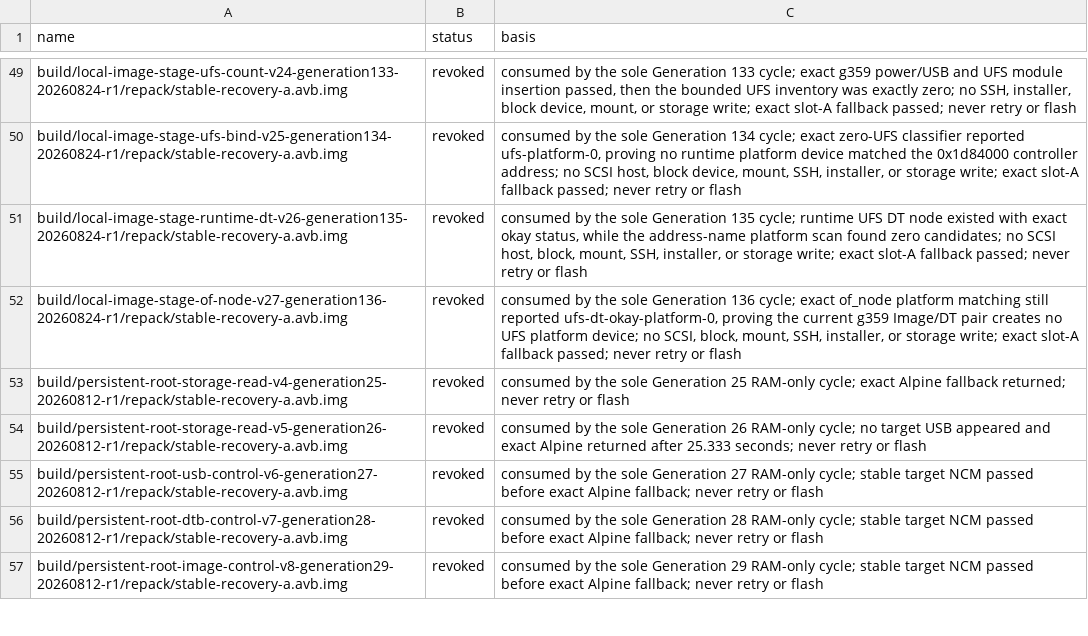
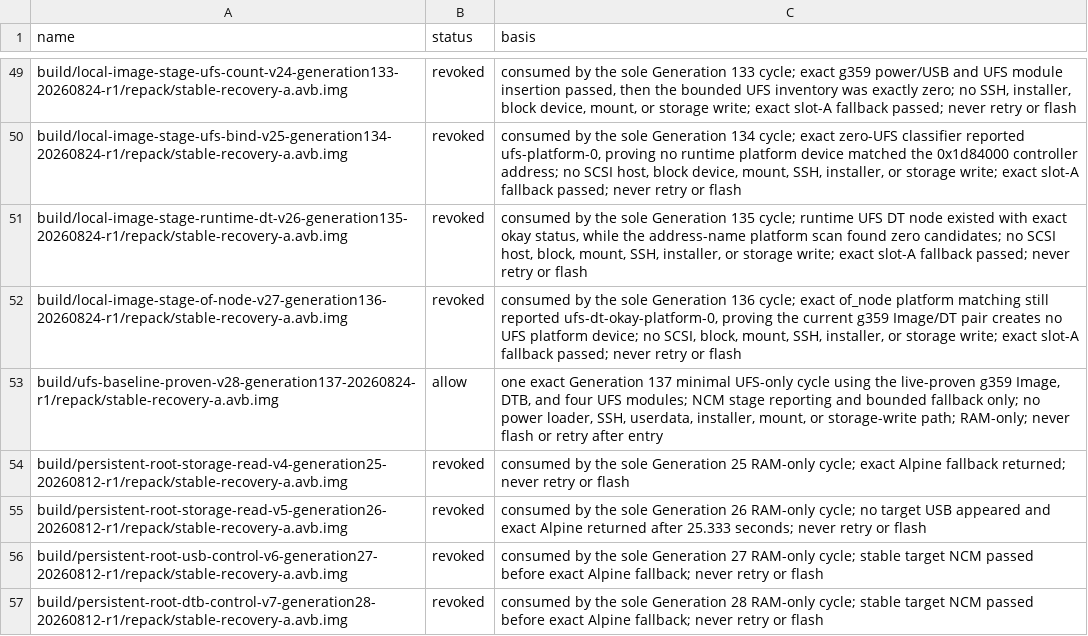
Before and after one commit to klimovich008/rog5-linux, a TSV file: manifests/temporary-boot-images.tsv, drawn as a sheet; only a part is shown, gaps mark what is left out; the shorter side is filled out with more unchanged rows.

```diff
--- a/manifests/temporary-boot-images.tsv
+++ b/manifests/temporary-boot-images.tsv
@@ -52,2 +52,3 @@ build/local-image-stage-runtime-dt-v26-generation135-20260824-r1/repack/stable-r
 build/local-image-stage-of-node-v27-generation136-20260824-r1/repack/stable-recovery-a.avb.img	revoked	consumed by the sole Generation 136 cycle; exact of_node platform matching still reported ufs-dt-okay-platform-0, proving the current g359 Image/DT pair creates no UFS platform device; no SCSI, block, mount, SSH, installer, or storage write; exact slot-A fallback passed; never retry or flash
+build/ufs-baseline-proven-v28-generation137-20260824-r1/repack/stable-recovery-a.avb.img	allow	one exact Generation 137 minimal UFS-only cycle using the live-proven g359 Image, DTB, and four UFS modules; NCM stage reporting and bounded fallback only; no power loader, SSH, userdata, installer, mount, or storage-write path; RAM-only; never flash or retry after entry
 build/persistent-root-storage-read-v4-generation25-20260812-r1/repack/stable-recovery-a.avb.img	revoked	consumed by the sole Generation 25 RAM-only cycle; exact Alpine fallback returned; never retry or flash
```
Also changed, not shown: manifests/artifacts.tsv, 13 other files.
